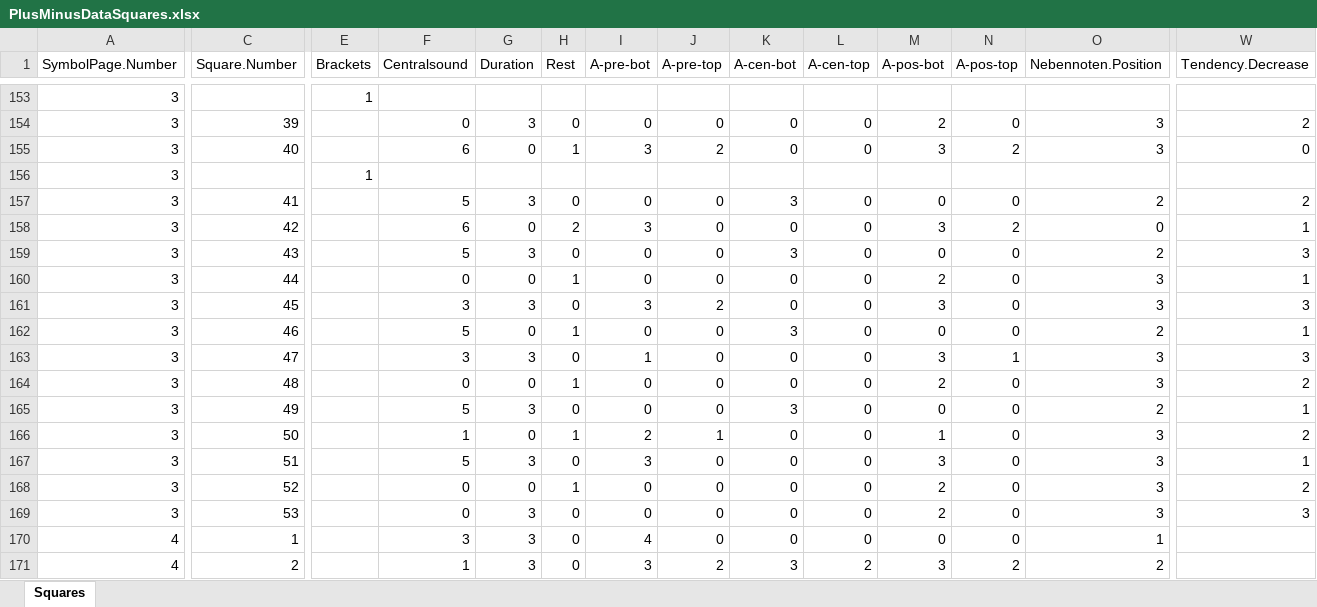
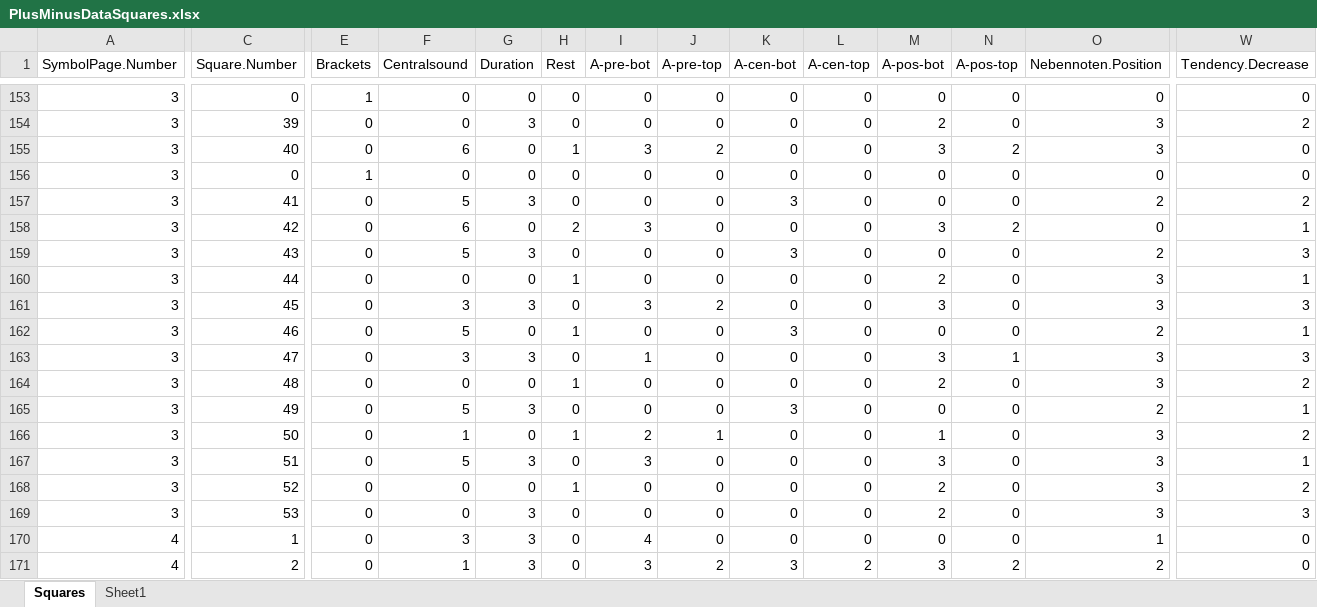
Before and after one commit to alcedocoenen/MetaPlus, an Excel workbook: Plus-Minus App/0. Data Sources/PlusMinusDataSquares.xlsx, sheet Squares, drawn as a sheet; only a part is shown, gaps mark what is left out; values as stored, in another font and other column widths than the file's, no borders; the diff covers the shown part only; the diff names each change by its address in the sheet, - before the commit and + after, or states it on an @@ line.

Commit message:
Square data raw toegevoegd

```diff
--- a/Plus-Minus App/0. Data Sources/PlusMinusDataSquares.xlsx (sheet Squares)
+++ b/Plus-Minus App/0. Data Sources/PlusMinusDataSquares.xlsx (sheet Squares)
+sheet tab: Sheet1
-C153 (Square.Number): (empty)
+C153 (Square.Number): 0
-F153 (Centralsound): (empty)
+F153 (Centralsound): 0
-G153 (Duration): (empty)
+G153 (Duration): 0
-H153 (Rest): (empty)
+H153 (Rest): 0
-I153 (A-pre-bot): (empty)
+I153 (A-pre-bot): 0
-J153 (A-pre-top): (empty)
+J153 (A-pre-top): 0
-K153 (A-cen-bot): (empty)
+K153 (A-cen-bot): 0
-L153 (A-cen-top): (empty)
+L153 (A-cen-top): 0
-M153 (A-pos-bot): (empty)
+M153 (A-pos-bot): 0
-N153 (A-pos-top): (empty)
+N153 (A-pos-top): 0
-O153 (Nebennoten.Position): (empty)
+O153 (Nebennoten.Position): 0
-W153 (Tendency.Decrease): (empty)
+W153 (Tendency.Decrease): 0
-E154:E155 (Brackets): (empty)
+E154:E155 (Brackets): 0
-C156 (Square.Number): (empty)
+C156 (Square.Number): 0
-F156 (Centralsound): (empty)
+F156 (Centralsound): 0
-G156 (Duration): (empty)
+G156 (Duration): 0
-H156 (Rest): (empty)
+H156 (Rest): 0
-I156 (A-pre-bot): (empty)
+I156 (A-pre-bot): 0
-J156 (A-pre-top): (empty)
+J156 (A-pre-top): 0
-K156 (A-cen-bot): (empty)
+K156 (A-cen-bot): 0
-L156 (A-cen-top): (empty)
+L156 (A-cen-top): 0
-M156 (A-pos-bot): (empty)
+M156 (A-pos-bot): 0
-N156 (A-pos-top): (empty)
+N156 (A-pos-top): 0
-O156 (Nebennoten.Position): (empty)
+O156 (Nebennoten.Position): 0
-W156 (Tendency.Decrease): (empty)
+W156 (Tendency.Decrease): 0
-E157:E171 (Brackets): (empty)
+E157:E171 (Brackets): 0
-W170:W171 (Tendency.Decrease): (empty)
+W170:W171 (Tendency.Decrease): 0
```
Also changed, not shown: 4 added rows, 4 removed rows and 886 edited cells elsewhere in this sheet, 1 other file.
